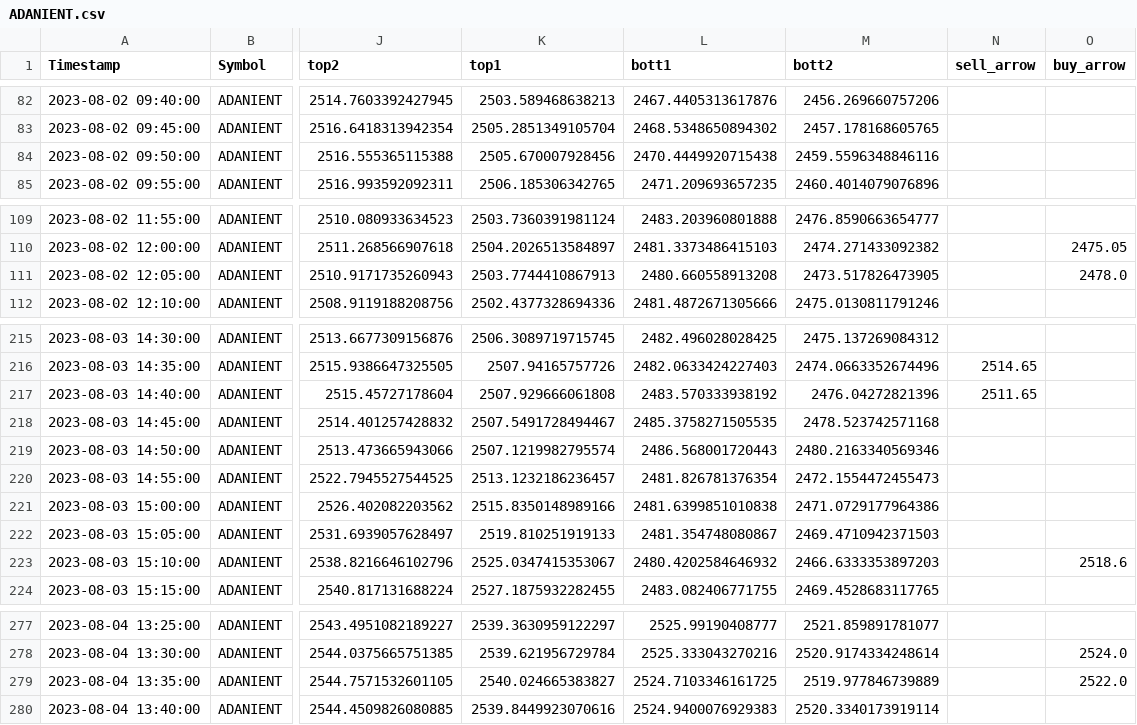
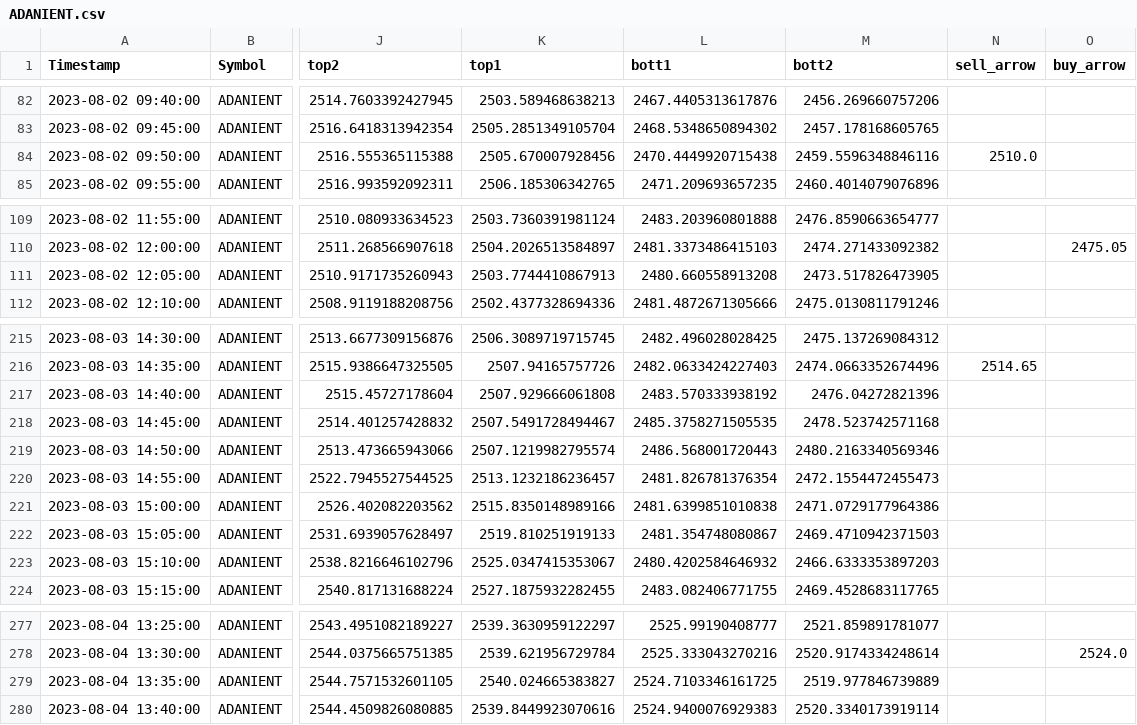
Before and after one commit to pannet1/quant-bt, a CSV file: quant_bt/ADANIENT.csv, drawn as a sheet; only a part is shown, gaps mark what is left out; the diff covers the shown part only; the diff names each change by its address in the sheet, - before the commit and + after, or states it on an @@ line.

```diff
--- a/quant_bt/ADANIENT.csv
+++ b/quant_bt/ADANIENT.csv
-N84 (sell_arrow): (empty)
+N84 (sell_arrow): 2510.0
-O111 (buy_arrow): 2478.0
+O111 (buy_arrow): (empty)
-N217 (sell_arrow): 2511.65
+N217 (sell_arrow): (empty)
-O223 (buy_arrow): 2518.6
+O223 (buy_arrow): (empty)
-O279 (buy_arrow): 2522.0
+O279 (buy_arrow): (empty)
```
Also changed, not shown: 8 edited cells elsewhere in this file, quant_bt/HINDALCO.csv, 8 other files.
